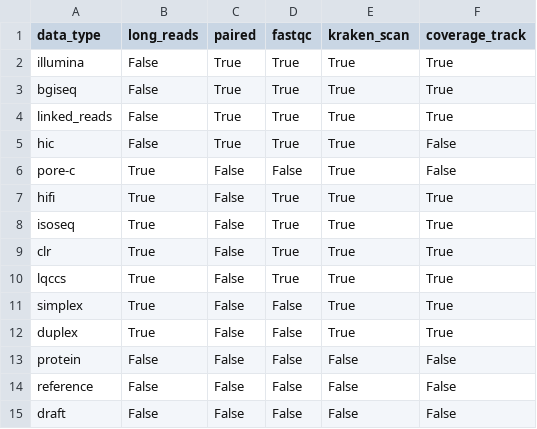
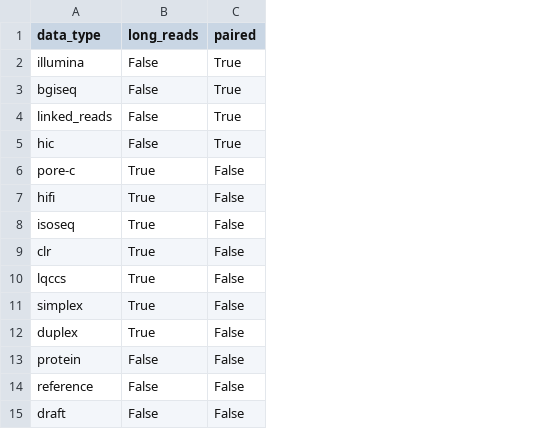
Before and after one commit to mahajrod/AnnToo, a TSV file: config/data/data_features.tsv, drawn as a sheet; the diff names each change by its address in the sheet, - before the commit and + after, or states it on an @@ line.

```diff
--- a/config/data/data_features.tsv
+++ b/config/data/data_features.tsv
-column D (fastqc), rows 2-15: True | True | True | True | False | True | True | True | True | False | False | False | False | False
-column E (kraken_scan), rows 2-15: True | True | True | True | True | True | True | True | True | True | True | False | False | False
-column F (coverage_track), rows 2-15: True | True | True | False | False | True | True | True | True | True | True | False | False | False
```
Also changed, not shown: config/data/data_analyses.tsv.
